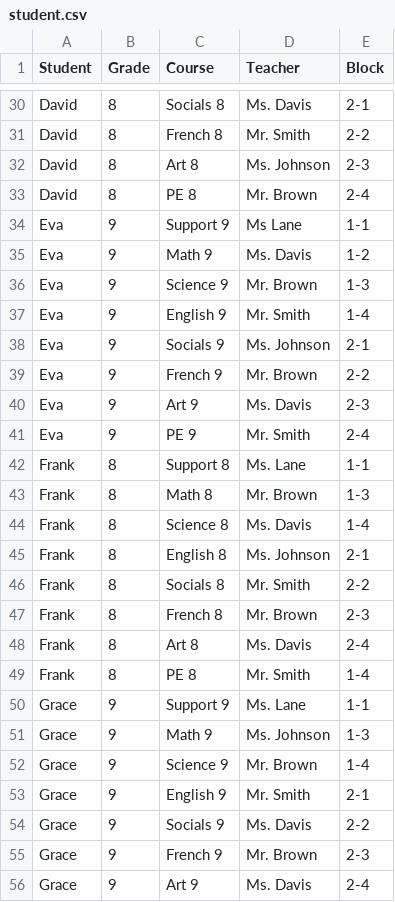
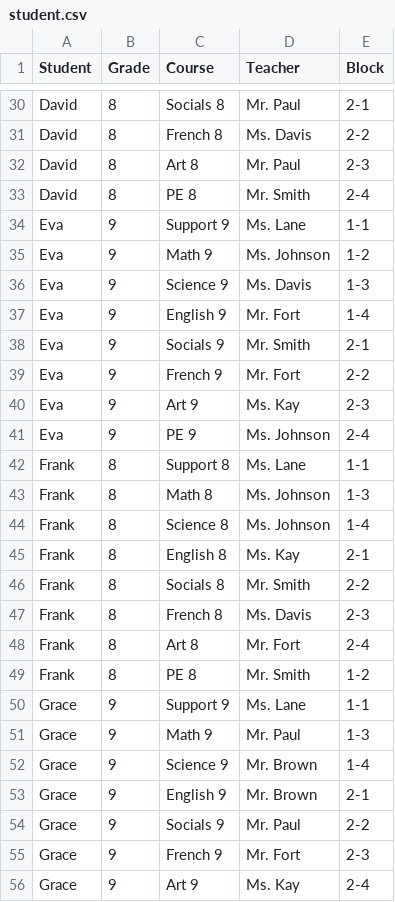
Before and after one commit to nicolebid/synched_support, a CSV file: data/student.csv, drawn as a sheet; only a part is shown, gaps mark what is left out; the diff covers the shown part only; the diff names each change by its address in the sheet, - before the commit and + after, or states it on an @@ line.

```diff
--- a/data/student.csv
+++ b/data/student.csv
-D30 (Teacher): Ms. Davis
+D30 (Teacher): Mr. Paul
-D31 (Teacher): Mr. Smith
+D31 (Teacher): Ms. Davis
-D32 (Teacher): Ms. Johnson
+D32 (Teacher): Mr. Paul
-D33 (Teacher): Mr. Brown
+D33 (Teacher): Mr. Smith
-D34 (Teacher): Ms Lane
+D34 (Teacher): Ms. Lane
-D35 (Teacher): Ms. Davis
+D35 (Teacher): Ms. Johnson
-D36 (Teacher): Mr. Brown
+D36 (Teacher): Ms. Davis
-D37 (Teacher): Mr. Smith
+D37 (Teacher): Mr. Fort
-D38 (Teacher): Ms. Johnson
+D38 (Teacher): Mr. Smith
-D39 (Teacher): Mr. Brown
+D39 (Teacher): Mr. Fort
-D40 (Teacher): Ms. Davis
+D40 (Teacher): Ms. Kay
-D41 (Teacher): Mr. Smith
+D41 (Teacher): Ms. Johnson
-D43 (Teacher): Mr. Brown
+D43 (Teacher): Ms. Johnson
-D44 (Teacher): Ms. Davis
+D44 (Teacher): Ms. Johnson
-D45 (Teacher): Ms. Johnson
+D45 (Teacher): Ms. Kay
-D47 (Teacher): Mr. Brown
+D47 (Teacher): Ms. Davis
-D48 (Teacher): Ms. Davis
+D48 (Teacher): Mr. Fort
-E49 (Block): 1-4
+E49 (Block): 1-2
-D51 (Teacher): Ms. Johnson
+D51 (Teacher): Mr. Paul
-D53 (Teacher): Mr. Smith
+D53 (Teacher): Mr. Brown
-D54 (Teacher): Ms. Davis
+D54 (Teacher): Mr. Paul
-D55 (Teacher): Mr. Brown
+D55 (Teacher): Mr. Fort
-D56 (Teacher): Ms. Davis
+D56 (Teacher): Ms. Kay
```
Also changed, not shown: 39 edited cells elsewhere in this file, data/deadlines.csv.
